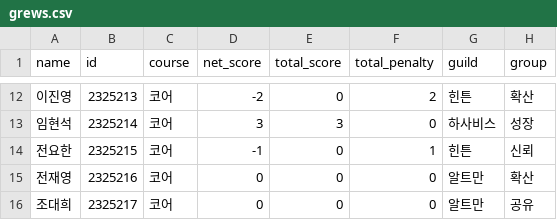
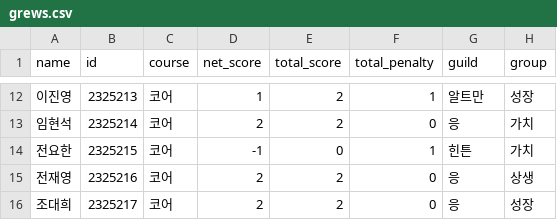
Before and after one commit to quantum-92/AIFFEL_Quest, a CSV file: Python_quest/MainQuest/grews.csv, drawn as a sheet; only a part is shown, gaps mark what is left out; the diff covers the shown part only.

Commit message:
guild가 골고루 매핑되도록 변경

```diff
--- a/Python_quest/MainQuest/grews.csv
+++ b/Python_quest/MainQuest/grews.csv
@@ -12,5 +12,5 @@ name,id,course,net_score,total_score,total_penalty,guild,group
-이진영,2325213,코어,-2,0,2,힌튼,확산
-임현석,2325214,코어,3,3,0,하사비스,성장
-전요한,2325215,코어,-1,0,1,힌튼,신뢰
-전재영,2325216,코어,0,0,0,알트만,확산
-조대희,2325217,코어,0,0,0,알트만,공유
+이진영,2325213,코어,1,2,1,알트만,성장
+임현석,2325214,코어,2,2,0,응,가치
+전요한,2325215,코어,-1,0,1,힌튼,가치
+전재영,2325216,코어,2,2,0,응,상생
+조대희,2325217,코어,2,2,0,응,성장
```
Also changed, not shown: 32 edited cells elsewhere in this file, 1 other file.
